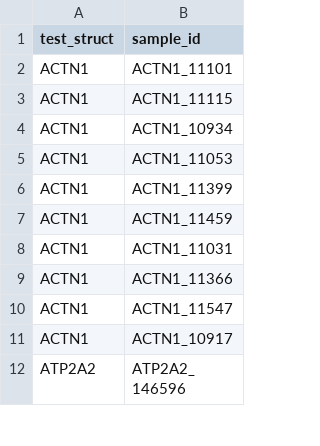
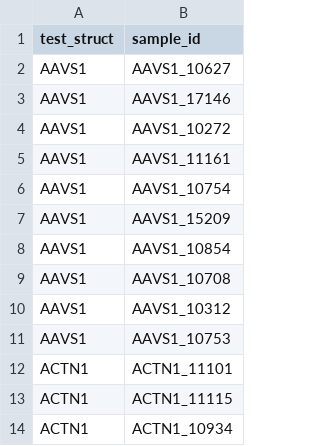
Before and after one commit to AllenCell/MegaSeg, a CSV file: benchmark/results/ablation/filtered/excluded_samples.csv, drawn as a sheet; only a part is shown; the shorter side is filled out with more unchanged rows; the diff names each change by its address in the sheet, - before the commit and + after, or states it on an @@ line.

Commit message:
Fix filtering: add AAVS1 exclusions, bring all structures to 57 samples
- Add bottom-10 AAVS1 samples (by 14-struct Dice) to EXCLUDED_SAMPLES,
  matching the PR #16 approach for all other structures
- All 14 structures now filtered to 57 samples: 938 -> 798 per model (was 808)
- Regenerated filtered/ figures from 798-sample data
- Updated docstring to clarify AAVS1 treatment and final counts

```diff
--- a/benchmark/results/ablation/filtered/excluded_samples.csv
+++ b/benchmark/results/ablation/filtered/excluded_samples.csv
+row 2: AAVS1 | AAVS1_10627
+row 3: AAVS1 | AAVS1_17146
+row 4: AAVS1 | AAVS1_10272
+row 5: AAVS1 | AAVS1_11161
+row 6: AAVS1 | AAVS1_10754
+row 7: AAVS1 | AAVS1_15209
+row 8: AAVS1 | AAVS1_10854
+row 9: AAVS1 | AAVS1_10708
+row 10: AAVS1 | AAVS1_10312
+row 11: AAVS1 | AAVS1_10753
```
Also changed, not shown: benchmark/results/ablation/filtered/metrics_14_structs_per_sample.csv, benchmark/results/ablation/filtered/metrics_2_structs_per_sample.csv, 14 other files.
